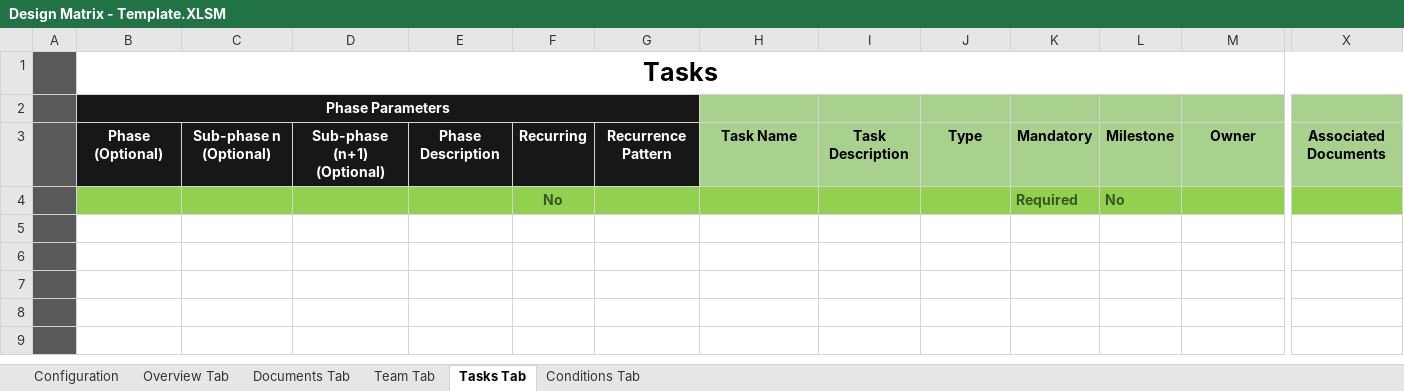
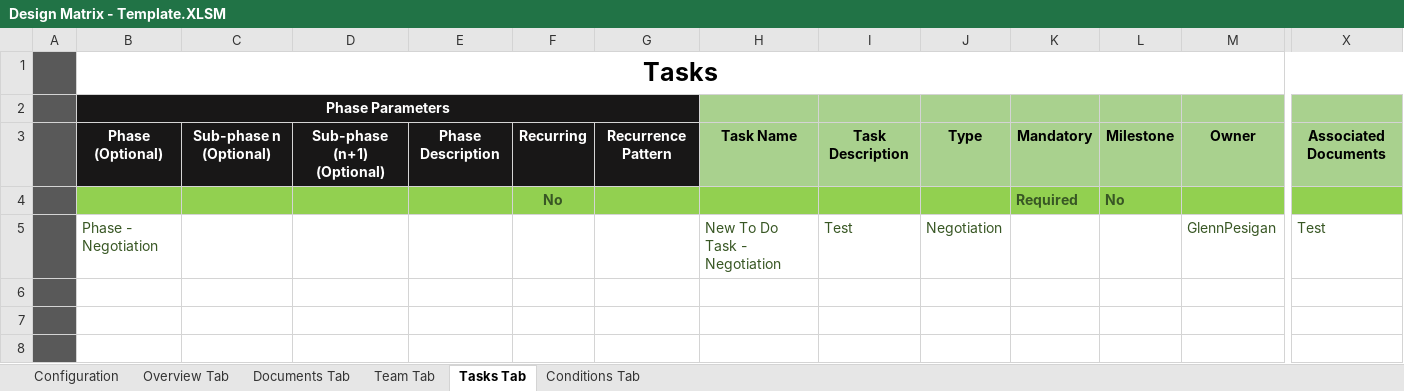
Before and after one commit to glennpesigan/provisioning-tool-v1, an Excel workbook: data/Design Matrix - Template.XLSM, sheet Tasks Tab, drawn as a sheet; only a part is shown, gaps mark what is left out; the shorter side is filled out with more unchanged rows; values as stored, in another font and other column widths than the file's, no borders; conditional formats not drawn; rows hold the shown columns only; the diff names each change by its address in the sheet, - before the commit and + after, or states it on an @@ line.

```diff
--- a/data/Design Matrix - Template.XLSM (sheet Tasks Tab)
+++ b/data/Design Matrix - Template.XLSM (sheet Tasks Tab)
-row 5: (empty)
+row 5:  | Phase - Negotiation |  |  |  |  |  | New To Do Task - Negotiation | Test | Negotiation |  |  | GlennPesigan | Test
```
Also changed, not shown: sheet Team Tab, 3 other files.
